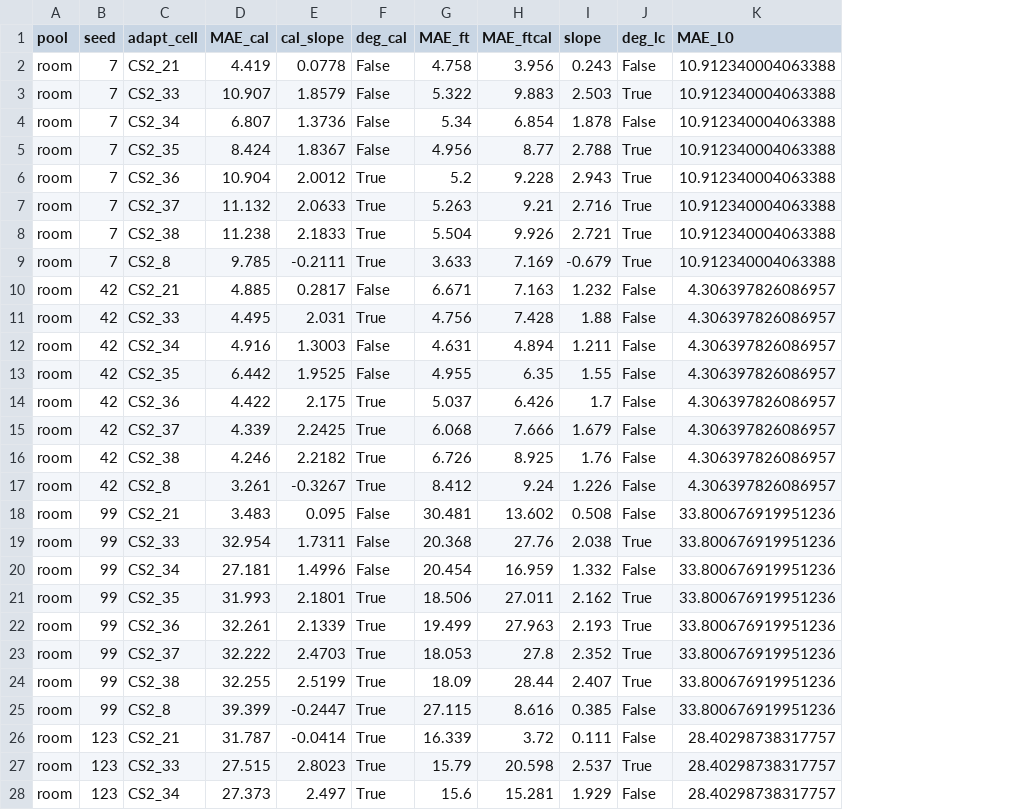
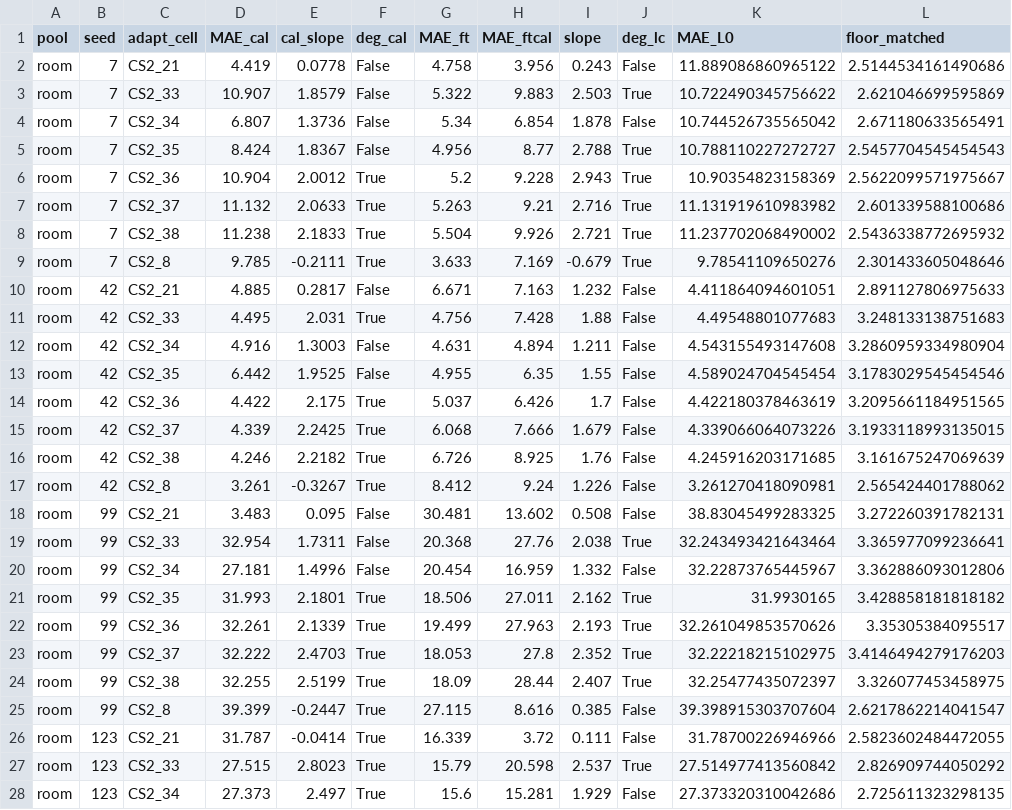
Before and after one commit to DomIncham/soh-thesis-ae-bpnn, a CSV file: Autoencoder/round3_phase1/phase6b_matched_3way.csv, drawn as a sheet; only a part is shown; the diff covers the shown part only; the diff names each change by its address in the sheet, - before the commit and + after, or states it on an @@ line.

Commit message:
P6B-3 audit round 2: L0 reference corrected to matched 7-cell pooling (identity-fallback structural check 50/50 exact); recovery (b) switched to per-run matched within floor; added Cal-only own non-deg subset (n=30, 10.22)

```diff
--- a/Autoencoder/round3_phase1/phase6b_matched_3way.csv
+++ b/Autoencoder/round3_phase1/phase6b_matched_3way.csv
+column L (floor_matched), rows 2-28: 2.5144534161490686 | 2.621046699595869 | 2.671180633565491 | 2.5457704545454543 | 2.5622099571975667 | 2.601339588100686 | 2.5436338772695932 | 2.301433605048646 | 2.891127806975633 | 3.248133138751683 | 3.2860959334980904 | 3.1783029545454546 | 3.2095661184951565 | 3.1933118993135015 | 3.161675247069639 | 2.565424401788062 | 3.272260391782131 | 3.365977099236641 | 3.362886093012806 | 3.428858181818182 | 3.35305384095517 | 3.4146494279176203 | 3.326077453458975 | 2.6217862214041547 | 2.5823602484472055 | 2.826909744050292 | 2.725611323298135
-K2 (MAE_L0): 10.912340004063388
+K2 (MAE_L0): 11.889086860965122
-K3 (MAE_L0): 10.912340004063388
+K3 (MAE_L0): 10.722490345756622
-K4 (MAE_L0): 10.912340004063388
+K4 (MAE_L0): 10.744526735565042
-K5 (MAE_L0): 10.912340004063388
+K5 (MAE_L0): 10.788110227272727
-K6 (MAE_L0): 10.912340004063388
+K6 (MAE_L0): 10.90354823158369
-K7 (MAE_L0): 10.912340004063388
+K7 (MAE_L0): 11.131919610983982
-K8 (MAE_L0): 10.912340004063388
+K8 (MAE_L0): 11.237702068490002
-K9 (MAE_L0): 10.912340004063388
+K9 (MAE_L0): 9.78541109650276
-K10 (MAE_L0): 4.306397826086957
+K10 (MAE_L0): 4.411864094601051
-K11 (MAE_L0): 4.306397826086957
+K11 (MAE_L0): 4.49548801077683
-K12 (MAE_L0): 4.306397826086957
+K12 (MAE_L0): 4.543155493147608
-K13 (MAE_L0): 4.306397826086957
+K13 (MAE_L0): 4.589024704545454
-K14 (MAE_L0): 4.306397826086957
+K14 (MAE_L0): 4.422180378463619
-K15 (MAE_L0): 4.306397826086957
+K15 (MAE_L0): 4.339066064073226
-K16 (MAE_L0): 4.306397826086957
+K16 (MAE_L0): 4.245916203171685
-K17 (MAE_L0): 4.306397826086957
+K17 (MAE_L0): 3.261270418090981
-K18 (MAE_L0): 33.800676919951236
+K18 (MAE_L0): 38.83045499283325
-K19 (MAE_L0): 33.800676919951236
+K19 (MAE_L0): 32.243493421643464
-K20 (MAE_L0): 33.800676919951236
+K20 (MAE_L0): 32.22873765445967
-K21 (MAE_L0): 33.800676919951236
+K21 (MAE_L0): 31.9930165
-K22 (MAE_L0): 33.800676919951236
+K22 (MAE_L0): 32.261049853570626
-K23 (MAE_L0): 33.800676919951236
+K23 (MAE_L0): 32.22218215102975
-K24 (MAE_L0): 33.800676919951236
+K24 (MAE_L0): 32.25477435072397
-K25 (MAE_L0): 33.800676919951236
+K25 (MAE_L0): 39.398915303707604
-K26 (MAE_L0): 28.40298738317757
+K26 (MAE_L0): 31.78700226946966
-K27 (MAE_L0): 28.40298738317757
+K27 (MAE_L0): 27.514977413560842
-K28 (MAE_L0): 28.40298738317757
+K28 (MAE_L0): 27.373320310042686
```
Also changed, not shown: 53 edited cells elsewhere in this file, 1 other file.
